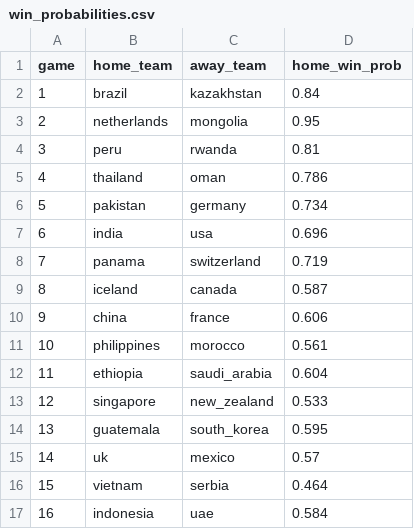
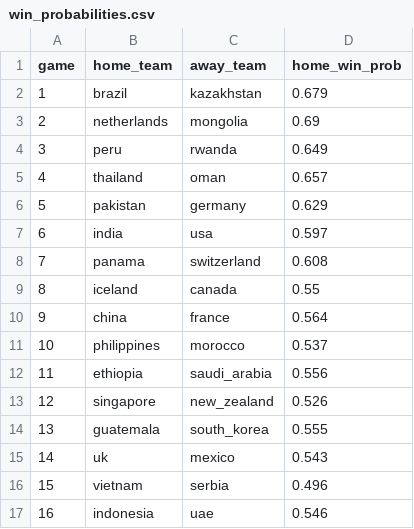
Before and after one commit to doelleb/bhs-fintech-club-wds-2026, a CSV file: win_probabilities.csv, drawn as a sheet.

```diff
--- a/win_probabilities.csv
+++ b/win_probabilities.csv
@@ -1,17 +1,17 @@
 game,home_team,away_team,home_win_prob
-1,brazil,kazakhstan,0.84
-2,netherlands,mongolia,0.95
-3,peru,rwanda,0.81
-4,thailand,oman,0.786
-5,pakistan,germany,0.734
-6,india,usa,0.696
-7,panama,switzerland,0.719
-8,iceland,canada,0.587
-9,china,france,0.606
-10,philippines,morocco,0.561
-11,ethiopia,saudi_arabia,0.604
-12,singapore,new_zealand,0.533
-13,guatemala,south_korea,0.595
-14,uk,mexico,0.57
-15,vietnam,serbia,0.464
-16,indonesia,uae,0.584
+1,brazil,kazakhstan,0.679
+2,netherlands,mongolia,0.69
+3,peru,rwanda,0.649
+4,thailand,oman,0.657
+5,pakistan,germany,0.629
+6,india,usa,0.597
+7,panama,switzerland,0.608
+8,iceland,canada,0.55
+9,china,france,0.564
+10,philippines,morocco,0.537
+11,ethiopia,saudi_arabia,0.556
+12,singapore,new_zealand,0.526
+13,guatemala,south_korea,0.555
+14,uk,mexico,0.543
+15,vietnam,serbia,0.496
+16,indonesia,uae,0.546
```
Also changed, not shown: line_disparity.csv, power_rankings.csv, 3 other files.
